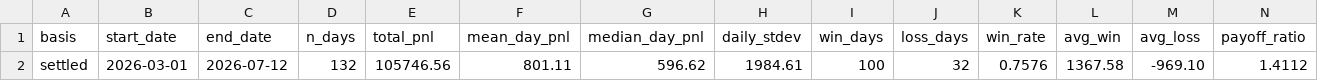
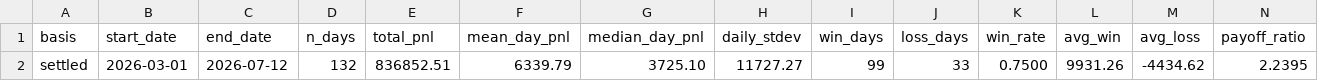
Before and after one commit to jameskim247/ptp-track-record, a CSV file: data/summary.csv, drawn as a sheet; only a part is shown; removed rows and columns are numbered as before the commit, all else as after; rows hold the shown columns only; the diff names each change by its address in the sheet, - before the commit and + after, or states it on an @@ line.

```diff
--- a/data/summary.csv
+++ b/data/summary.csv
-row 2: settled | 2026-03-01 | 2026-07-12 | 132 | 105746.56 | 801.11 | 596.62 | 1984.61 | 100 | 32 | 0.7576 | 1367.58 | -969.10 | 1.4112
+row 2: settled | 2026-03-01 | 2026-07-12 | 132 | 836852.51 | 6339.79 | 3725.10 | 11727.27 | 99 | 33 | 0.7500 | 9931.26 | -4434.62 | 2.2395
```
Also changed, not shown: data/daily.csv, data/monthly.csv, 10 other files.
